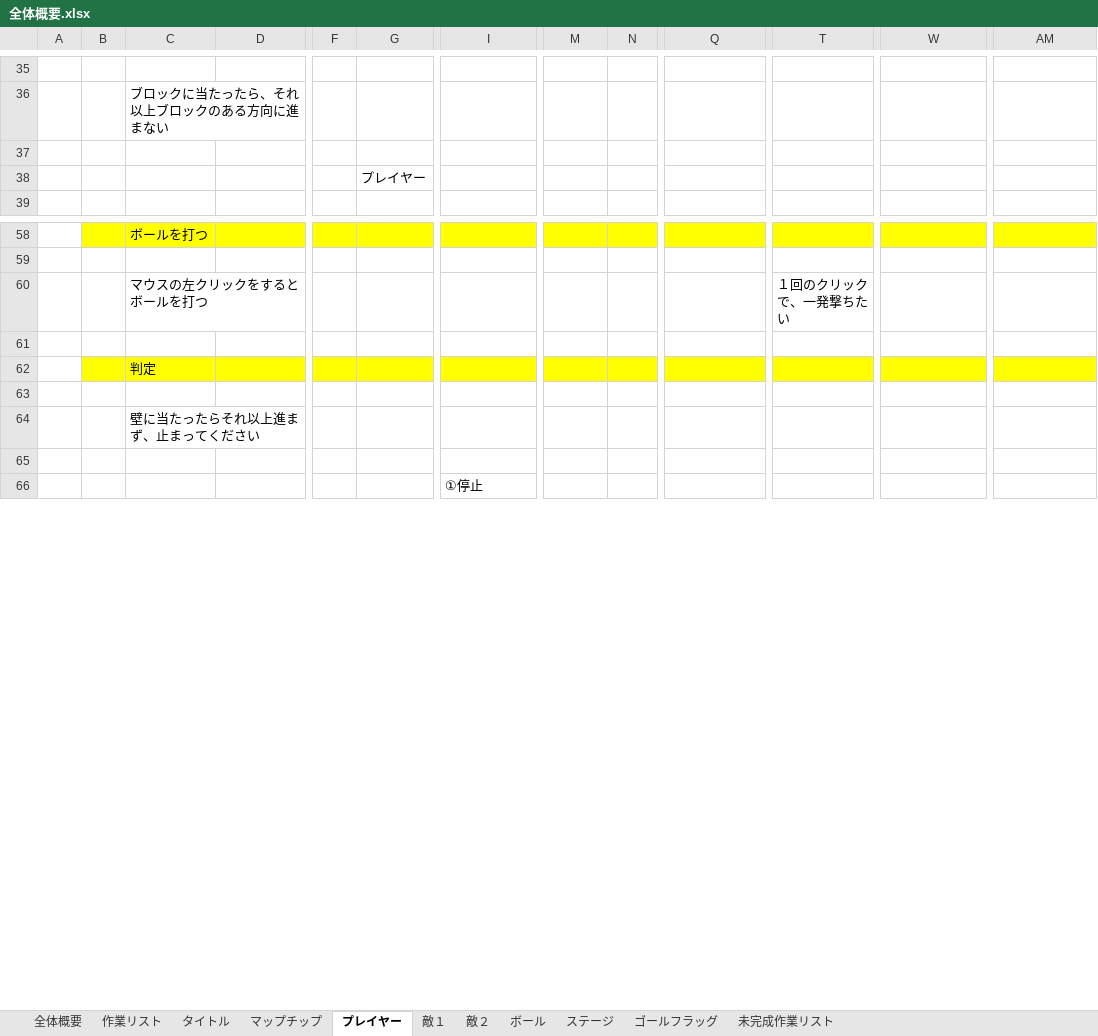
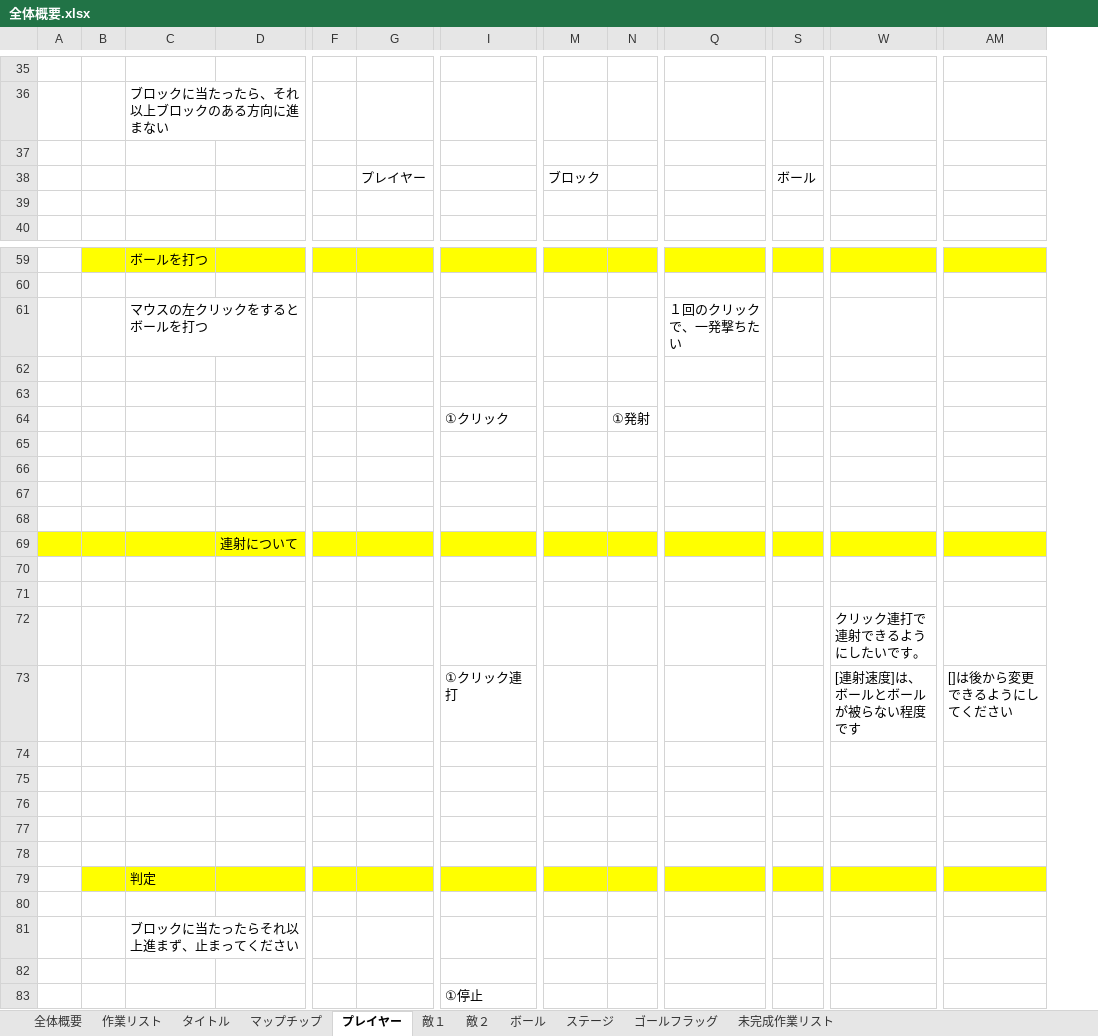
Before and after one commit to ichikawaaaaaaaaaaa/buster-shooter, an Excel workbook: ゲーム制作資料/全体概要.xlsx, sheet プレイヤー, drawn as a sheet; only a part is shown, gaps mark what is left out; values as stored, in another font and other column widths than the file's, no borders; charts and pictures not drawn; removed rows and columns are numbered as before the commit, all else as after; rows hold the shown columns only; the diff covers the shown part only; the diff names each change by its address in the sheet, - before the commit and + after, or states it on an @@ line.

```diff
--- a/ゲーム制作資料/全体概要.xlsx (sheet プレイヤー)
+++ b/ゲーム制作資料/全体概要.xlsx (sheet プレイヤー)
+column S, empty
-column T, row 60: １回のクリックで、一発撃ちたい
+row 38:  |  |  |  |  | プレイヤー |  | ブロック |  |  | ボール
-G39: プレイヤー
+G39: (empty)
+row 61:  |  | マウスの左クリックをするとボールを打つ |  |  |  |  |  |  | １回のクリックで、一発撃ちたい
-row 62:  |  | マウスの左クリックをするとボールを打つ |  |  |  |  |  |  |  | １回のクリックで、一発撃ちたい
+row 62: (empty)
+row 63: (empty)
+row 64:  |  |  |  |  |  | ①クリック |  | ①発射
+row 65: (empty)
+row 66: (empty)
+row 67: (empty)
+row 68: (empty)
+row 69:  |  |  | 連射について
+row 70: (empty)
+row 71: (empty)
+row 72:  |  |  |  |  |  |  |  |  |  |  | クリック連打で連射できるようにしたいです。
+row 73:  |  |  |  |  |  | ①クリック連打 |  |  |  |  | [連射速度]は、ボールとボールが被らない程度です | []は後から変更できるようにしてください
+row 74: (empty)
+row 75: (empty)
+row 76: (empty)
+row 77: (empty)
-C81: 壁に当たったらそれ以上進まず、止まってください
+C81: ブロックに当たったらそれ以上進まず、止まってください
```
Also changed, not shown: 2 edited cells elsewhere in this sheet, sheet 敵２, sheet 敵１, sheet 作業リスト, sheet ボール, sheet ステージ, charts or pictures.
